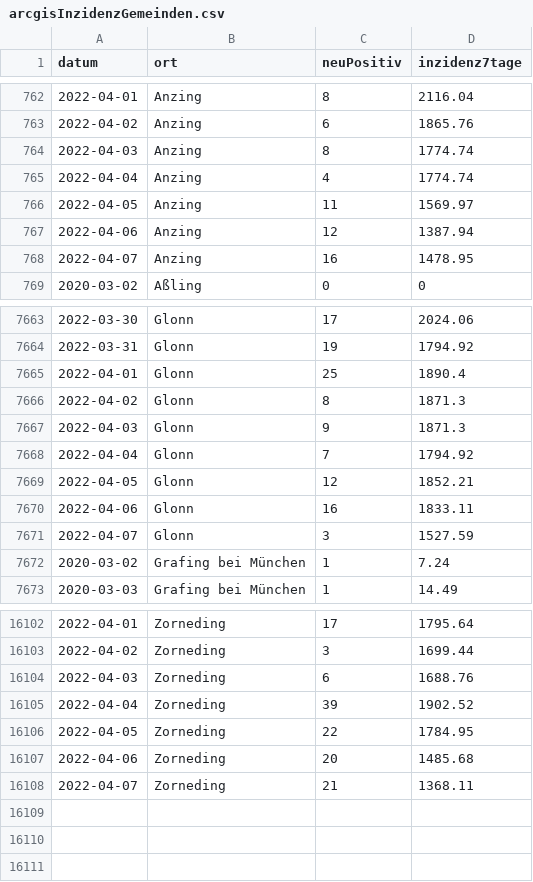
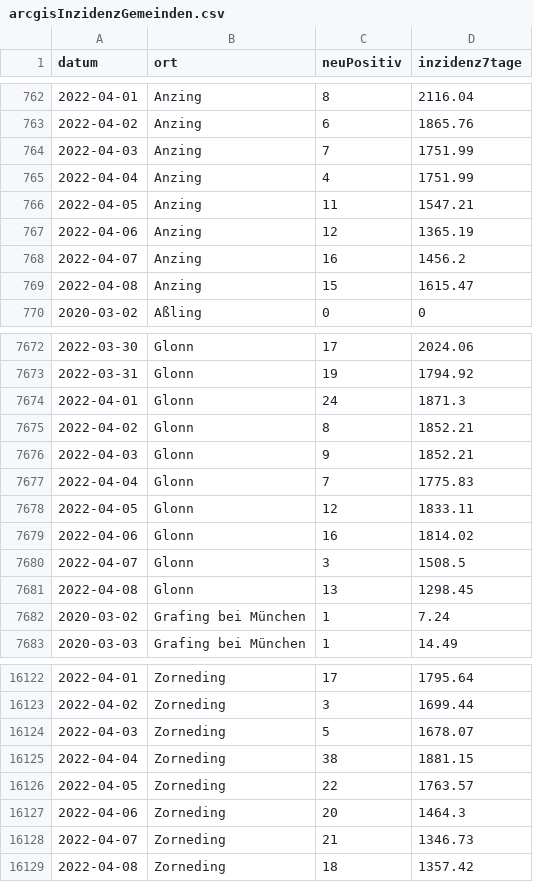
Before and after one commit to fxedel/vaterstetten-in-zahlen, a CSV file: data/corona-fallzahlen/arcgisInzidenzGemeinden.csv, drawn as a sheet; only a part is shown, gaps mark what is left out; the diff covers the shown part only.

```diff
--- a/data/corona-fallzahlen/arcgisInzidenzGemeinden.csv
+++ b/data/corona-fallzahlen/arcgisInzidenzGemeinden.csv
@@ -763,7 +763,8 @@ datum,ort,neuPositiv,inzidenz7tage
 2022-04-02,Anzing,6,1865.76
-2022-04-03,Anzing,8,1774.74
-2022-04-04,Anzing,4,1774.74
-2022-04-05,Anzing,11,1569.97
-2022-04-06,Anzing,12,1387.94
-2022-04-07,Anzing,16,1478.95
+2022-04-03,Anzing,7,1751.99
+2022-04-04,Anzing,4,1751.99
+2022-04-05,Anzing,11,1547.21
+2022-04-06,Anzing,12,1365.19
+2022-04-07,Anzing,16,1456.2
+2022-04-08,Anzing,15,1615.47
 2020-03-02,Aßling,0,0
@@ -7664,9 +7673,10 @@ datum,ort,neuPositiv,inzidenz7tage
 2022-03-31,Glonn,19,1794.92
-2022-04-01,Glonn,25,1890.4
-2022-04-02,Glonn,8,1871.3
-2022-04-03,Glonn,9,1871.3
-2022-04-04,Glonn,7,1794.92
-2022-04-05,Glonn,12,1852.21
-2022-04-06,Glonn,16,1833.11
-2022-04-07,Glonn,3,1527.59
+2022-04-01,Glonn,24,1871.3
+2022-04-02,Glonn,8,1852.21
+2022-04-03,Glonn,9,1852.21
+2022-04-04,Glonn,7,1775.83
+2022-04-05,Glonn,12,1833.11
+2022-04-06,Glonn,16,1814.02
+2022-04-07,Glonn,3,1508.5
+2022-04-08,Glonn,13,1298.45
 2020-03-02,Grafing bei München,1,7.24
@@ -16103,6 +16123,7 @@ datum,ort,neuPositiv,inzidenz7tage
 2022-04-02,Zorneding,3,1699.44
-2022-04-03,Zorneding,6,1688.76
-2022-04-04,Zorneding,39,1902.52
-2022-04-05,Zorneding,22,1784.95
-2022-04-06,Zorneding,20,1485.68
-2022-04-07,Zorneding,21,1368.11
+2022-04-03,Zorneding,5,1678.07
+2022-04-04,Zorneding,38,1881.15
+2022-04-05,Zorneding,22,1763.57
+2022-04-06,Zorneding,20,1464.3
+2022-04-07,Zorneding,21,1346.73
+2022-04-08,Zorneding,18,1357.42
```
Also changed, not shown: 18 added rows and 60 edited cells elsewhere in this file, data/corona-fallzahlen/arcgisInzidenzAltersgruppen.csv, data/corona-fallzahlen/arcgisInzidenzLandkreis.csv.
